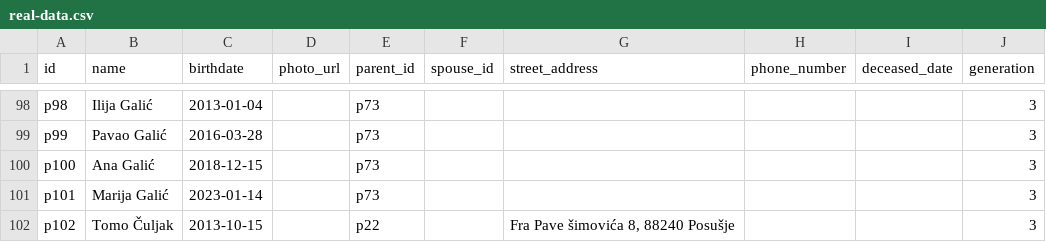
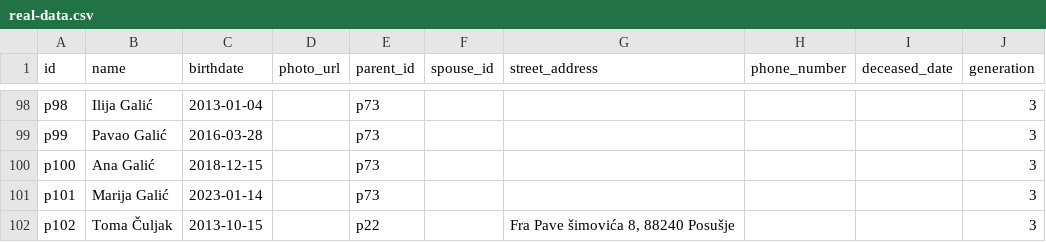
Before and after one commit to abarisic86/obiteljsko-stablo, a CSV file: public/real-data.csv, drawn as a sheet; only a part is shown, gaps mark what is left out.

Commit message:
Toma ispravak

```diff
--- a/public/real-data.csv
+++ b/public/real-data.csv
@@ -101,2 +101,2 @@ p100,Ana Galić,2018-12-15,,p73,,,,,3
 p101,Marija Galić,2023-01-14,,p73,,,,,3
-p102,Tomo Čuljak,2013-10-15,,p22,,"Fra Pave šimovića 8, 88240 Posušje",,,3
+p102,Toma Čuljak,2013-10-15,,p22,,"Fra Pave šimovića 8, 88240 Posušje",,,3
```
